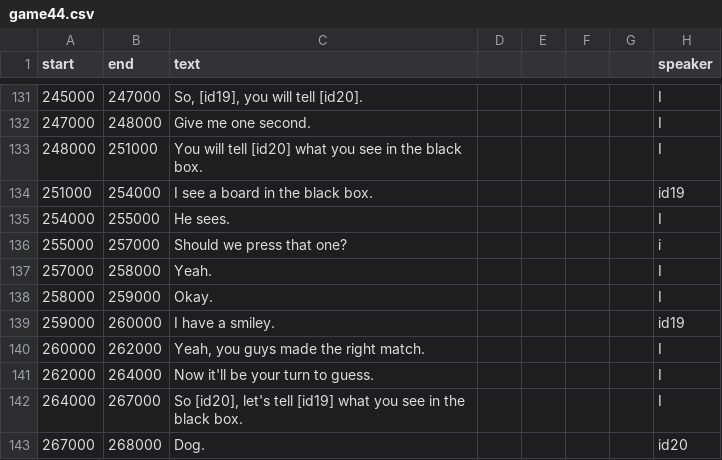
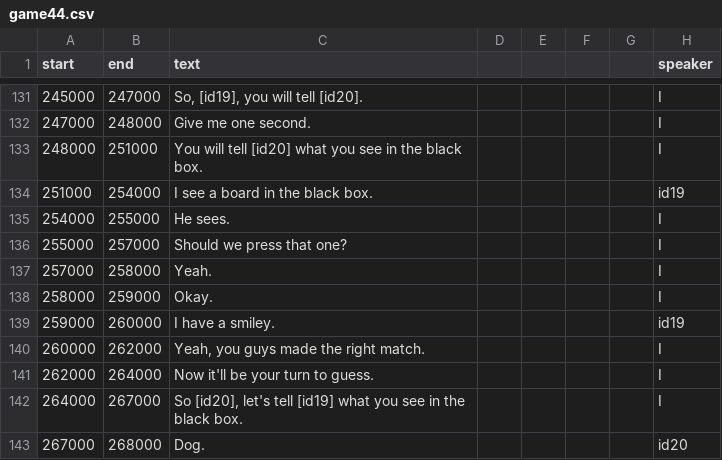
Before and after one commit to vboyce/kid-tangrams, a CSV file: data/clean_transcripts/game44.csv, drawn as a sheet; only a part is shown, gaps mark what is left out.

```diff
--- a/data/clean_transcripts/game44.csv
+++ b/data/clean_transcripts/game44.csv
@@ -135,3 +135,3 @@ start,end,text,,,,,speaker
 254000,255000,He sees.,,,,,I
-255000,257000,Should we press that one?,,,,,i
+255000,257000,Should we press that one?,,,,,I
 257000,258000,Yeah.,,,,,I
```
Also changed, not shown: data/clean_transcripts/game48.csv, data/clean_transcripts/game50.csv, 3 other files.
